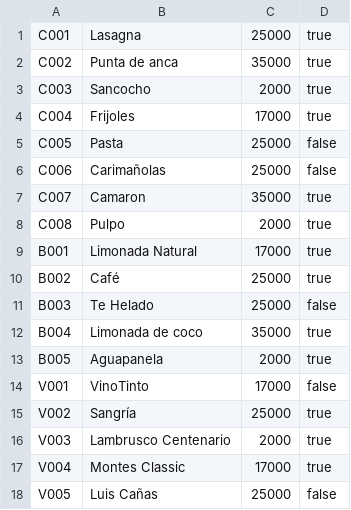
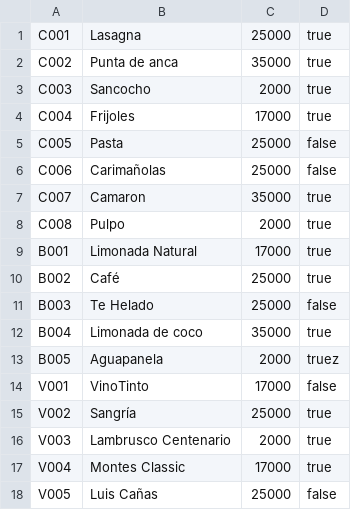
Before and after one commit to daltobon/bootmake, a CSV file: Clase9/Restaurant/productos.csv, drawn as a sheet.

```diff
--- a/Clase9/Restaurant/productos.csv
+++ b/Clase9/Restaurant/productos.csv
@@ -12,3 +12,3 @@ B003,Te Helado,25000,false
 B004,Limonada de coco,35000,true
-B005,Aguapanela,2000,true
+B005,Aguapanela,2000,truez
 V001,VinoTinto,17000,false
```
Also changed, not shown: 2 other files.
